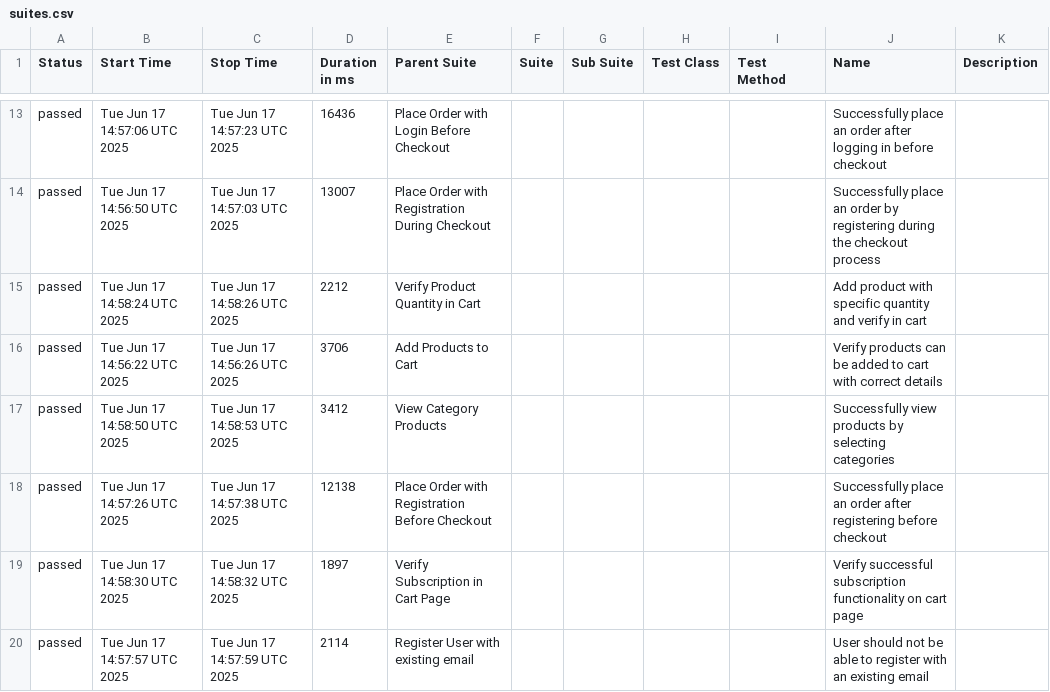
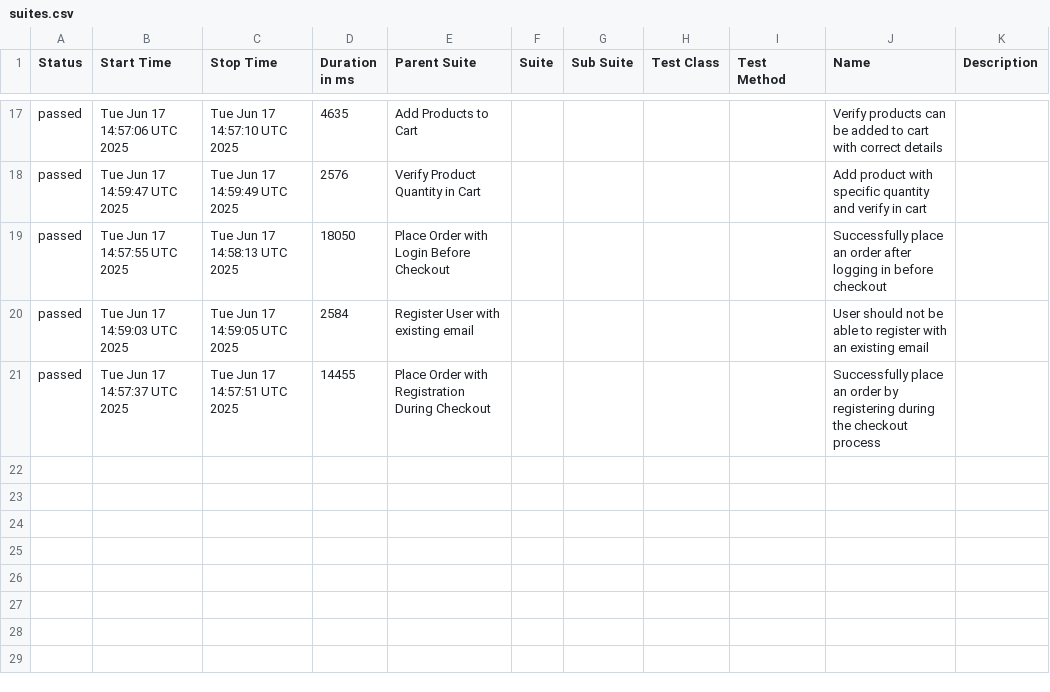
Before and after one commit to mashruf/AutomationExercise_E2E_Cypress, a CSV file: data/suites.csv, drawn as a sheet; only a part is shown, gaps mark what is left out; the diff covers the shown part only.

```diff
--- a/data/suites.csv
+++ b/data/suites.csv
@@ -13,8 +17,5 @@
-"passed","Tue Jun 17 14:57:06 UTC 2025","Tue Jun 17 14:57:23 UTC 2025","16436","Place Order with Login Before Checkout","","","","","Successfully place an order after logging in before checkout",""
-"passed","Tue Jun 17 14:56:50 UTC 2025","Tue Jun 17 14:57:03 UTC 2025","13007","Place Order with Registration During Checkout","","","","","Successfully place an order by registering during the checkout process",""
-"passed","Tue Jun 17 14:58:24 UTC 2025","Tue Jun 17 14:58:26 UTC 2025","2212","Verify Product Quantity in Cart","","","","","Add product with specific quantity and verify in cart",""
-"passed","Tue Jun 17 14:56:22 UTC 2025","Tue Jun 17 14:56:26 UTC 2025","3706","Add Products to Cart","","","","","Verify products can be added to cart with correct details",""
-"passed","Tue Jun 17 14:58:50 UTC 2025","Tue Jun 17 14:58:53 UTC 2025","3412","View Category Products","","","","","Successfully view products by selecting categories",""
-"passed","Tue Jun 17 14:57:26 UTC 2025","Tue Jun 17 14:57:38 UTC 2025","12138","Place Order with Registration Before Checkout","","","","","Successfully place an order after registering before checkout",""
-"passed","Tue Jun 17 14:58:30 UTC 2025","Tue Jun 17 14:58:32 UTC 2025","1897","Verify Subscription in Cart Page","","","","","Verify successful subscription functionality on cart page",""
-"passed","Tue Jun 17 14:57:57 UTC 2025","Tue Jun 17 14:57:59 UTC 2025","2114","Register User with existing email","","","","","User should not be able to register with an existing email",""
+"passed","Tue Jun 17 14:57:06 UTC 2025","Tue Jun 17 14:57:10 UTC 2025","4635","Add Products to Cart","","","","","Verify products can be added to cart with correct details",""
+"passed","Tue Jun 17 14:59:47 UTC 2025","Tue Jun 17 14:59:49 UTC 2025","2576","Verify Product Quantity in Cart","","","","","Add product with specific quantity and verify in cart",""
+"passed","Tue Jun 17 14:57:55 UTC 2025","Tue Jun 17 14:58:13 UTC 2025","18050","Place Order with Login Before Checkout","","","","","Successfully place an order after logging in before checkout",""
+"passed","Tue Jun 17 14:59:03 UTC 2025","Tue Jun 17 14:59:05 UTC 2025","2584","Register User with existing email","","","","","User should not be able to register with an existing email",""
+"passed","Tue Jun 17 14:57:37 UTC 2025","Tue Jun 17 14:57:51 UTC 2025","14455","Place Order with Registration During Checkout","","","","","Successfully place an order by registering during the checkout process",""
```
Also changed, not shown: 11 added rows, 7 removed rows and 12 edited cells elsewhere in this file, 59 other files.
